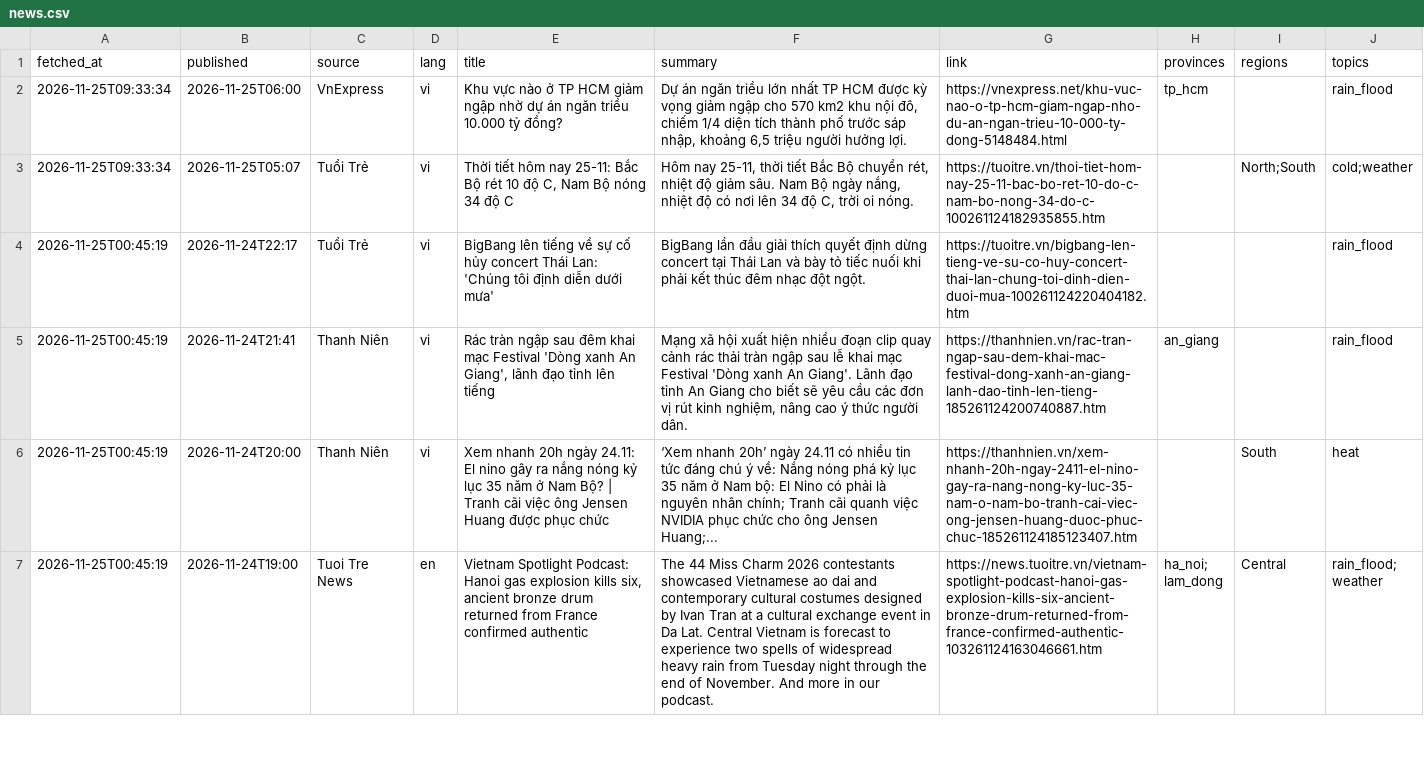
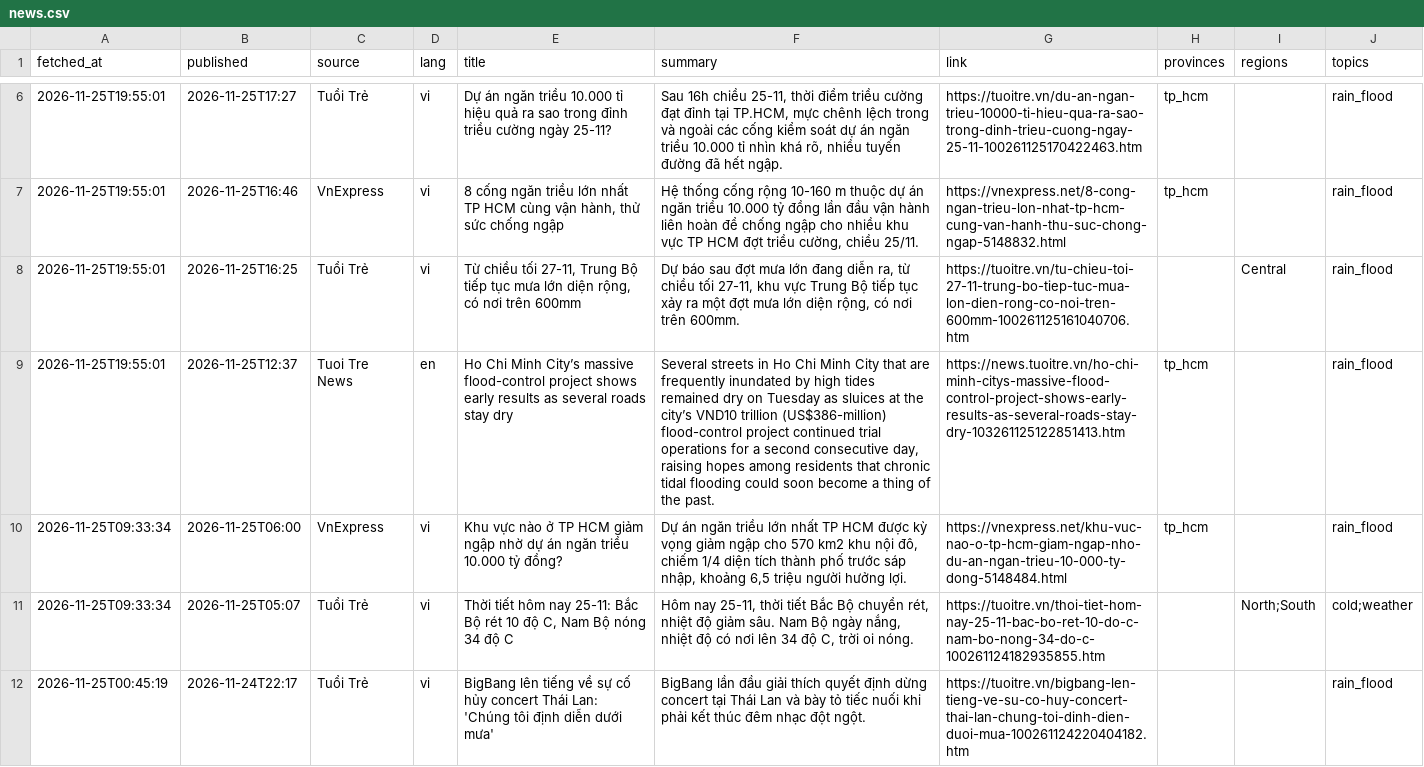
Before and after one commit to Kalu-Cassano/weather-aqi-vn, a CSV file: live/realtime/news.csv, drawn as a sheet; only a part is shown, gaps mark what is left out; the shorter side is filled out with more unchanged rows; the diff covers the shown part only; the diff names each change by its address in the sheet, - before the commit and + after, or states it on an @@ line.

```diff
--- a/live/realtime/news.csv
+++ b/live/realtime/news.csv
+row 6: 2026-11-25T19:55:01 | 2026-11-25T17:27 | Tuổi Trẻ | vi | Dự án ngăn triều 10.000 tỉ hiệu quả ra sao trong đỉnh triều cường ngày 25-11? | Sau 16h chiều 25-11, thời điểm triều cường đạt đỉnh tại TP.HCM, mực chênh lệch trong và ngoài các cống kiểm soát dự án ngăn triều 10.000 tỉ nhìn khá rõ, nhiều tuyến đường đã hết ngập. | https://tuoitre.vn/du-an-ngan-trieu-10000-ti-hieu-qua-ra-sao-trong-dinh-trieu-cuong-ngay-25-11-100261125170422463.htm | tp_hcm |  | rain_flood
+row 7: 2026-11-25T19:55:01 | 2026-11-25T16:46 | VnExpress | vi | 8 cống ngăn triều lớn nhất TP HCM cùng vận hành, thử sức chống ngập | Hệ thống cống rộng 10-160 m thuộc dự án ngăn triều 10.000 tỷ đồng lần đầu vận hành liên hoàn để chống ngập cho nhiều khu vực TP HCM đợt triều cường, chiều 25/11. | https://vnexpress.net/8-cong-ngan-trieu-lon-nhat-tp-hcm-cung-van-hanh-thu-suc-chong-ngap-5148832.html | tp_hcm |  | rain_flood
+row 8: 2026-11-25T19:55:01 | 2026-11-25T16:25 | Tuổi Trẻ | vi | Từ chiều tối 27-11, Trung Bộ tiếp tục mưa lớn diện rộng, có nơi trên 600mm | Dự báo sau đợt mưa lớn đang diễn ra, từ chiều tối 27-11, khu vực Trung Bộ tiếp tục xảy ra một đợt mưa lớn diện rộng, có nơi trên 600mm. | https://tuoitre.vn/tu-chieu-toi-27-11-trung-bo-tiep-tuc-mua-lon-dien-rong-co-noi-tren-600mm-100261125161040706.htm |  | Central | rain_flood
+row 9: 2026-11-25T19:55:01 | 2026-11-25T12:37 | Tuoi Tre News | en | Ho Chi Minh City’s massive flood-control project shows early results as several roads stay dry | Several streets in Ho Chi Minh City that are frequently inundated by high tides remained dry on Tuesday as sluices at the city’s VND10 trillion (US$386-million) flood-control project continued trial operations for a second consecutive day, raising hopes among residents that chronic tidal flooding could soon become a thing of the past. | https://news.tuoitre.vn/ho-chi-minh-citys-massive-flood-control-project-shows-early-results-as-several-roads-stay-dry-103261125122851413.htm | tp_hcm |  | rain_flood
```
Also changed, not shown: 4 added rows elsewhere in this file, live/realtime/aq_current.csv, live/realtime/weather_current.csv, 2 other files.
